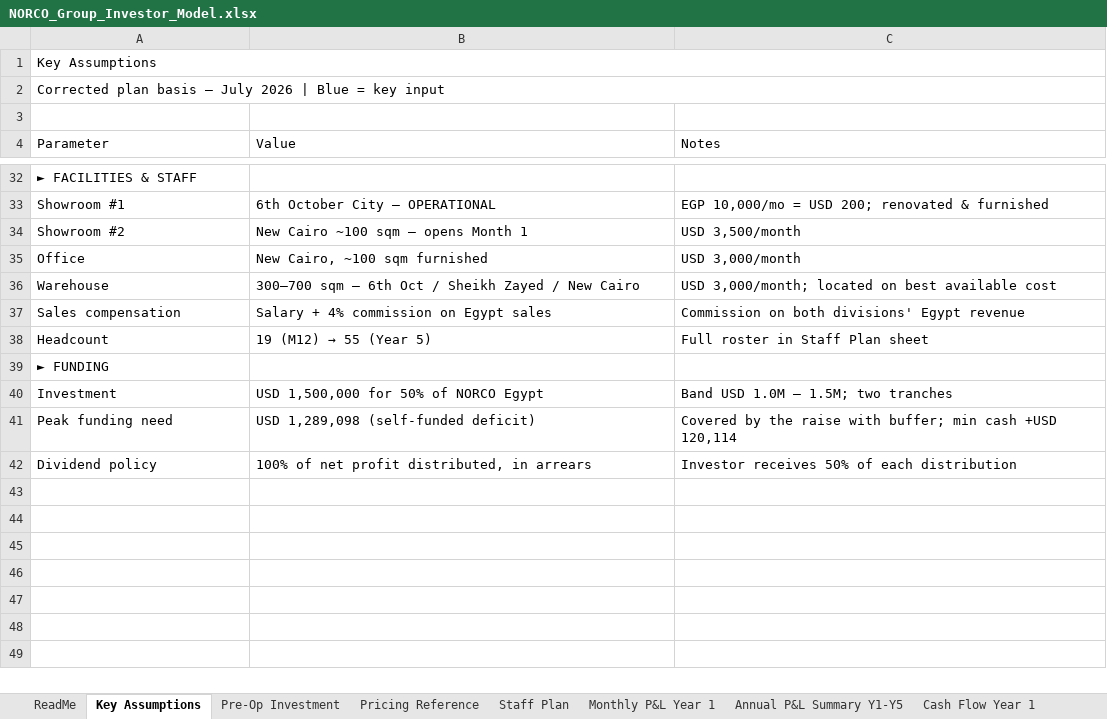
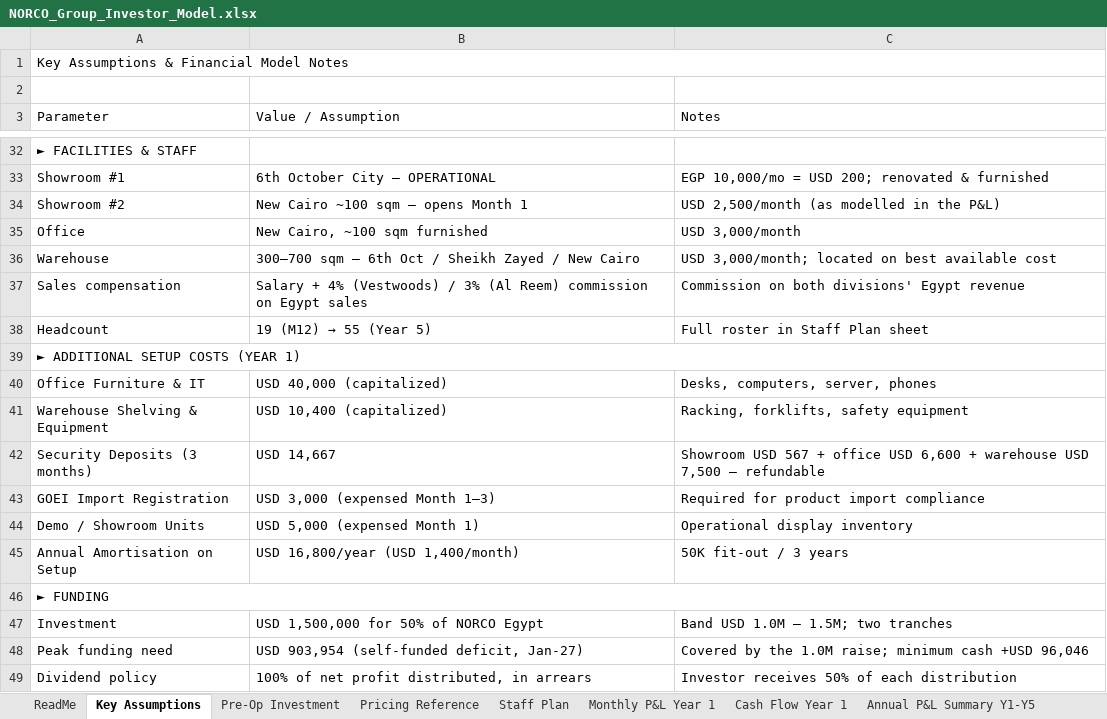
Before and after one commit to mfadi74/morva-site1, an Excel workbook: business-plan/NORCO_Group_Investor_Model.xlsx, sheet Key Assumptions, drawn as a sheet; only a part is shown, gaps mark what is left out; values as stored, in another font and other column widths than the file's, no cell formats; removed rows and columns are numbered as before the commit, all else as after; the diff covers the shown part only; the diff names each change by its address in the sheet, - before the commit and + after, or states it on an @@ line.

```diff
--- a/business-plan/NORCO_Group_Investor_Model.xlsx (sheet Key Assumptions)
+++ b/business-plan/NORCO_Group_Investor_Model.xlsx (sheet Key Assumptions)
@@ sheet tab order changed: ReadMe | Key Assumptions | Pre-Op Investment | Pricing Reference | Staff Plan | Monthly P&L Year 1 | Cash Flow Year 1 | Annual P&L Summary Y1-Y5 @@
-A1 (Parameter): Key Assumptions
+A1 (Parameter): Key Assumptions & Financial Model Notes
-row 2: Corrected plan basis — July 2026 | Blue = key input
-B3: Value
+B3: Value / Assumption
-C34 (Notes): USD 3,500/month
+C34 (Notes): USD 2,500/month (as modelled in the P&L)
-B37 (Value / Assumption): …+ 4% commission on…
+B37 (Value / Assumption): …+ 4% (Vestwoods) / 3% (Al Reem) commission on…
+row 39: ► ADDITIONAL SETUP COSTS (YEAR 1)
+row 40: Office Furniture & IT | USD 40,000 (capitalized) | Desks, computers, server, phones
+row 41: Warehouse Shelving & Equipment | USD 10,400 (capitalized) | Racking, forklifts, safety equipment
+row 42: Security Deposits (3 months) | USD 14,667 | Showroom USD 567 + office USD 6,600 + warehouse USD 7,500 — refundable
+row 43: GOEI Import Registration | USD 3,000 (expensed Month 1–3) | Required for product import compliance
+row 44: Demo / Showroom Units | USD 5,000 (expensed Month 1) | Operational display inventory
+row 45: Annual Amortisation on Setup | USD 16,800/year (USD 1,400/month) | 50K fit-out / 3 years
+A46:C46 merged
-B48 (Value / Assumption): USD 1,289,098 (self-funded deficit)
+B48 (Value / Assumption): USD 903,954 (self-funded deficit, Jan-27)
-C48 (Notes): …by the raise with buffer; min cash +USD 120,114
+C48 (Notes): …by the 1.0M raise; minimum cash +USD 96,046
```
Also changed, not shown: 4 added rows, 3 removed rows and 6 edited cells elsewhere in this sheet, sheet Pricing Reference, sheet Monthly P&L Year 1, sheet Staff Plan, sheet Annual P&L Summary Y1-Y5, sheet Cash Flow Year 1, sheet 5Y Cash Flow, 6 more sheets, cell formats, charts or pictures, 14 other files.
